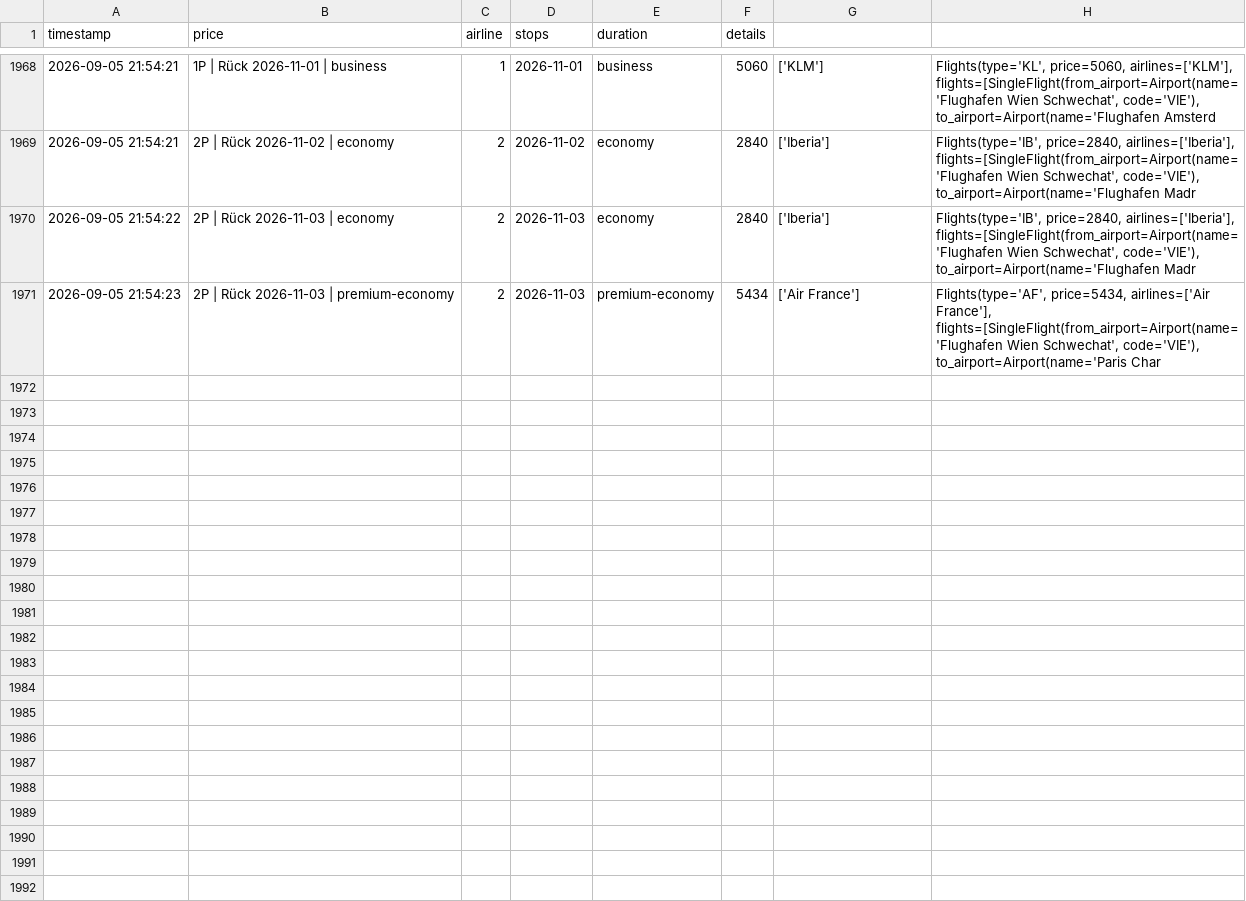
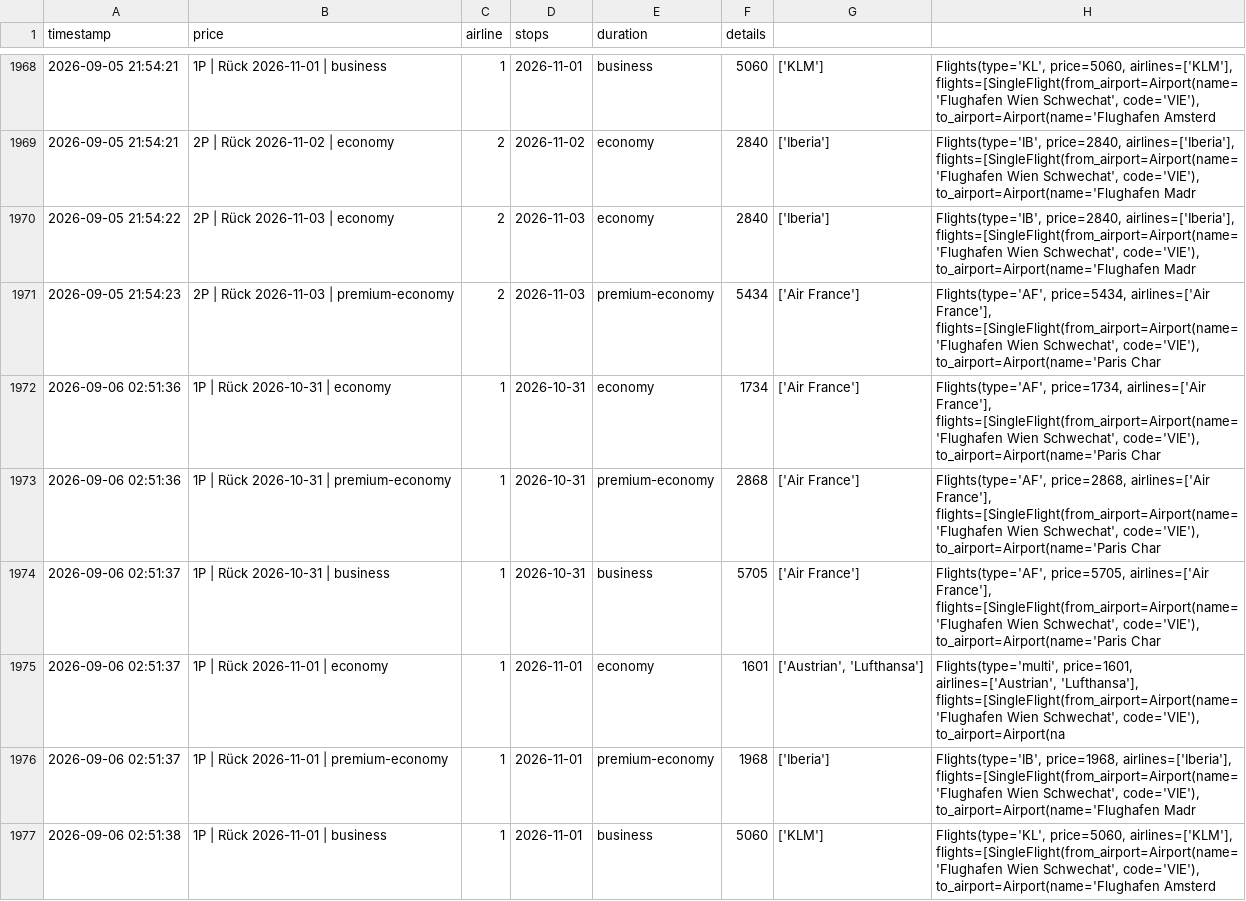
Before and after one commit to rauchenp/Vie-Rio-tracker, a CSV file: prices.csv, drawn as a sheet; only a part is shown, gaps mark what is left out; the diff covers the shown part only; the diff names each change by its address in the sheet, - before the commit and + after, or states it on an @@ line.

```diff
--- a/prices.csv
+++ b/prices.csv
+row 1972: 2026-09-06 02:51:36 | 1P | Rück 2026-10-31 | economy | 1 | 2026-10-31 | economy | 1734 | ['Air France'] | Flights(type='AF', price=1734, airlines=['Air France'], flights=[SingleFlight(from_airport=Airport(name='Flughafen Wien Schwechat', code='VIE'), to_airport=Airport(name='Paris Char
+row 1973: 2026-09-06 02:51:36 | 1P | Rück 2026-10-31 | premium-economy | 1 | 2026-10-31 | premium-economy | 2868 | ['Air France'] | Flights(type='AF', price=2868, airlines=['Air France'], flights=[SingleFlight(from_airport=Airport(name='Flughafen Wien Schwechat', code='VIE'), to_airport=Airport(name='Paris Char
+row 1974: 2026-09-06 02:51:37 | 1P | Rück 2026-10-31 | business | 1 | 2026-10-31 | business | 5705 | ['Air France'] | Flights(type='AF', price=5705, airlines=['Air France'], flights=[SingleFlight(from_airport=Airport(name='Flughafen Wien Schwechat', code='VIE'), to_airport=Airport(name='Paris Char
+row 1975: 2026-09-06 02:51:37 | 1P | Rück 2026-11-01 | economy | 1 | 2026-11-01 | economy | 1601 | ['Austrian', 'Lufthansa'] | Flights(type='multi', price=1601, airlines=['Austrian', 'Lufthansa'], flights=[SingleFlight(from_airport=Airport(name='Flughafen Wien Schwechat', code='VIE'), to_airport=Airport(na
+row 1976: 2026-09-06 02:51:37 | 1P | Rück 2026-11-01 | premium-economy | 1 | 2026-11-01 | premium-economy | 1968 | ['Iberia'] | Flights(type='IB', price=1968, airlines=['Iberia'], flights=[SingleFlight(from_airport=Airport(name='Flughafen Wien Schwechat', code='VIE'), to_airport=Airport(name='Flughafen Madr
+row 1977: 2026-09-06 02:51:38 | 1P | Rück 2026-11-01 | business | 1 | 2026-11-01 | business | 5060 | ['KLM'] | Flights(type='KL', price=5060, airlines=['KLM'], flights=[SingleFlight(from_airport=Airport(name='Flughafen Wien Schwechat', code='VIE'), to_airport=Airport(name='Flughafen Amsterd
```
Also changed, not shown: 6 added rows elsewhere in this file.
